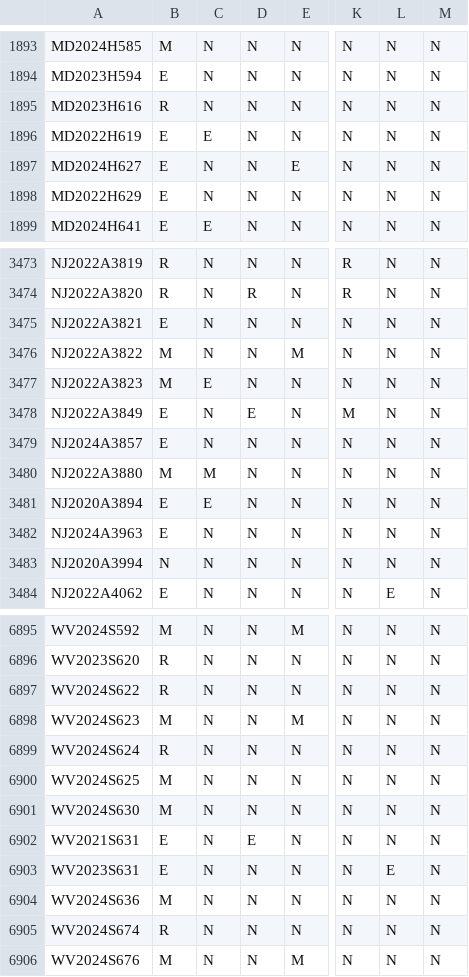
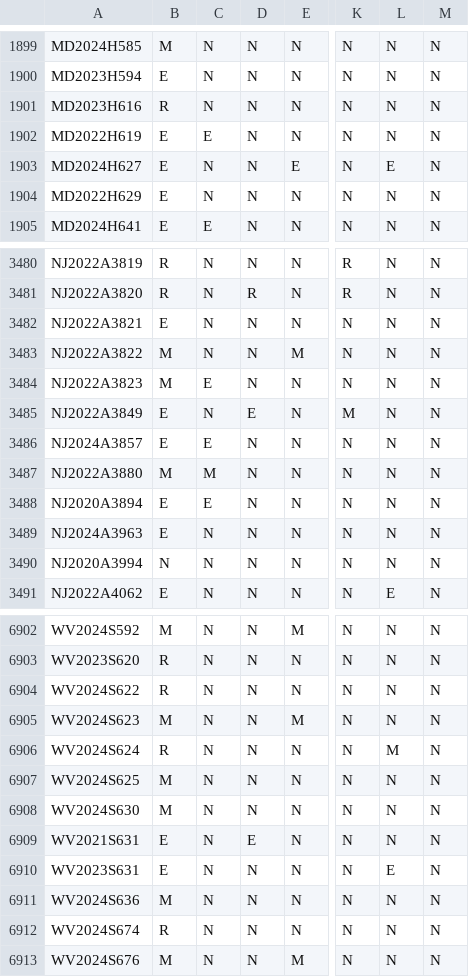
Before and after one commit to jloffredo2/state-elect-law-db, a CSV file: output/vrl_provisions.csv, drawn as a sheet; only a part is shown, gaps mark what is left out; addresses are those after the commit; the diff covers the shown part only; the diff names each change by its address in the sheet, - before the commit and + after, or states it on an @@ line.

```diff
--- a/output/vrl_provisions.csv
+++ b/output/vrl_provisions.csv
-L1903: N
+L1903: E
-C3486: N
+C3486: E
-L6906: N
+L6906: M
```
Also changed, not shown: 7 added rows and 16 edited cells elsewhere in this file, 4 other files.
